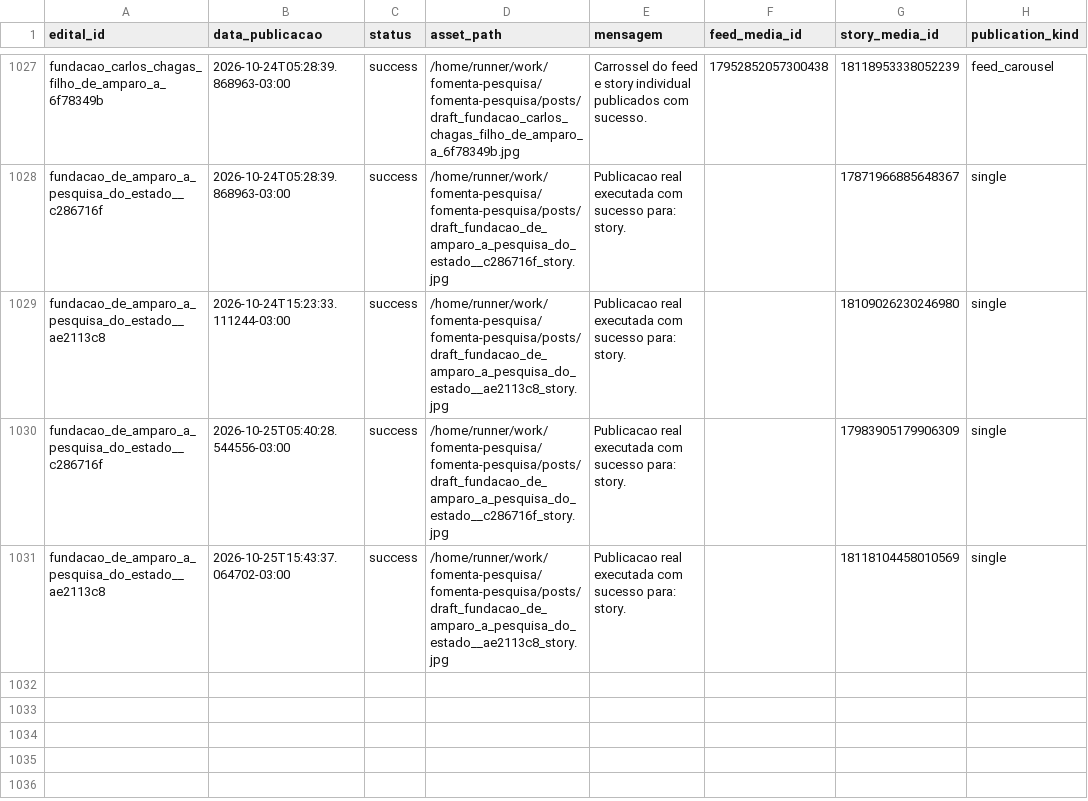
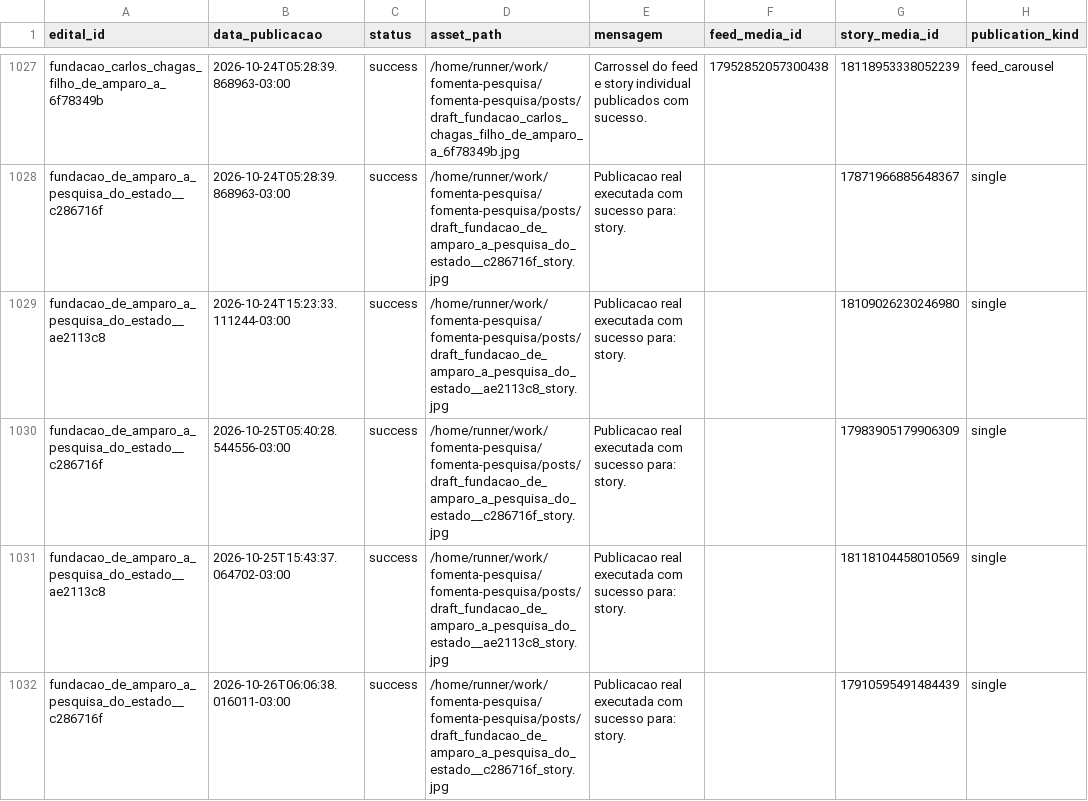
Before and after one commit to brauliorrs/fomenta-pesquisa, a CSV file: data/historico_postagens.csv, drawn as a sheet; only a part is shown, gaps mark what is left out; the diff names each change by its address in the sheet, - before the commit and + after, or states it on an @@ line.

```diff
--- a/data/historico_postagens.csv
+++ b/data/historico_postagens.csv
+row 1032: fundacao_de_amparo_a_pesquisa_do_estado__c286716f | 2026-10-26T06:06:38.016011-03:00 | success | /home/runner/work/fomenta-pesquisa/fomenta-pesquisa/posts/draft_fundacao_de_amparo_a_pesquisa_do_estado__c286716f_story.jpg | Publicacao real executada com sucesso para: story. |  | 17910595491484439 | single
```
Also changed, not shown: 3 other files.
